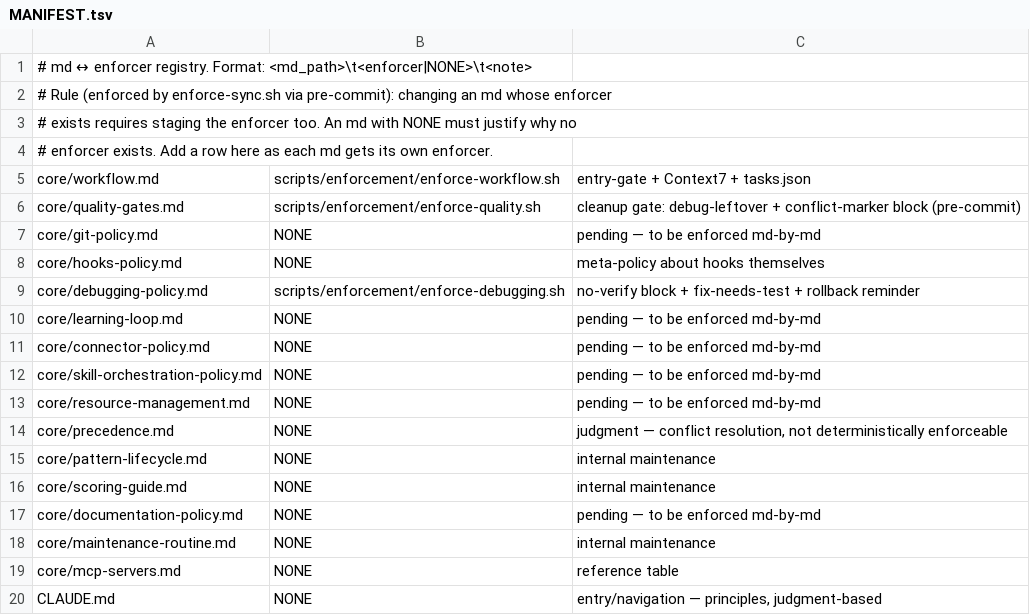
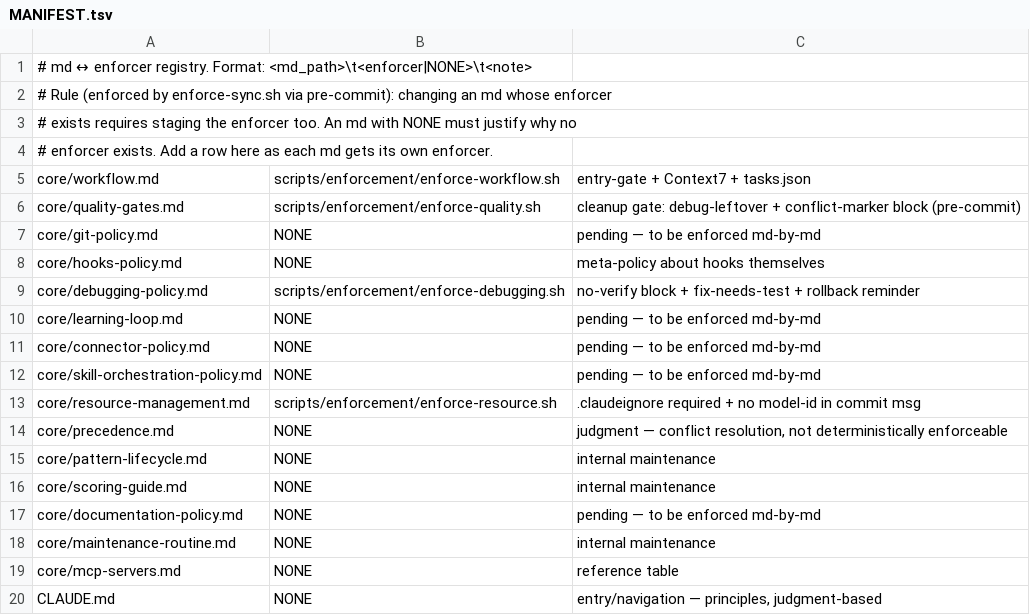
Before and after one commit to yotamfried-ux/Engineering-OS, a TSV file: scripts/enforcement/MANIFEST.tsv, drawn as a sheet.

```diff
--- a/scripts/enforcement/MANIFEST.tsv
+++ b/scripts/enforcement/MANIFEST.tsv
@@ -12,3 +12,3 @@ core/connector-policy.md	NONE	pending — to be enforced md-by-md
 core/skill-orchestration-policy.md	NONE	pending — to be enforced md-by-md
-core/resource-management.md	NONE	pending — to be enforced md-by-md
+core/resource-management.md	scripts/enforcement/enforce-resource.sh	.claudeignore required + no model-id in commit msg
 core/precedence.md	NONE	judgment — conflict resolution, not deterministically enforceable
```
Also changed, not shown: 6 other files.
